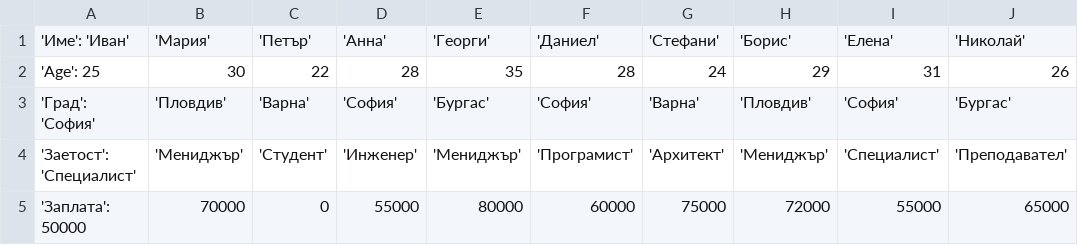
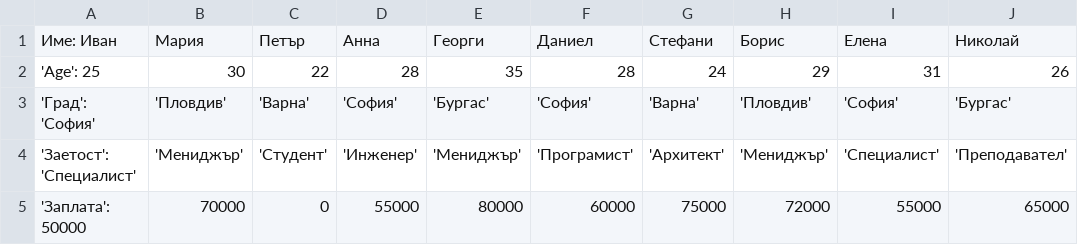
Before and after one commit to mitkosuhov/python-course, a CSV file: homework/Homeworks/New.csv, drawn as a sheet.

```diff
--- a/homework/Homeworks/New.csv
+++ b/homework/Homeworks/New.csv
@@ -1,2 +1,2 @@
-'Име': 'Иван', 'Мария', 'Петър', 'Анна', 'Георги', 'Даниел', 'Стефани', 'Борис', 'Елена', 'Николай'
+Име: Иван, Мария, Петър, Анна, Георги, Даниел, Стефани, Борис, Елена, Николай
 'Age': 25, 30, 22, 28, 35, 28, 24, 29, 31, 26
```
Also changed, not shown: 1 other file.
